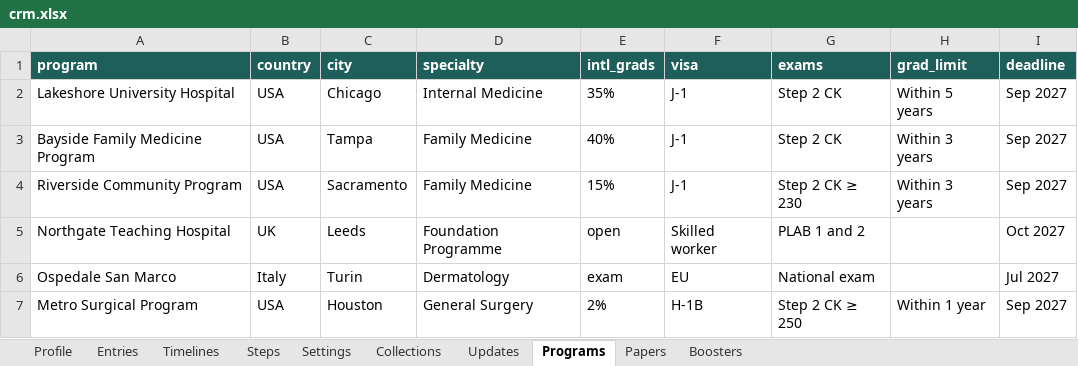
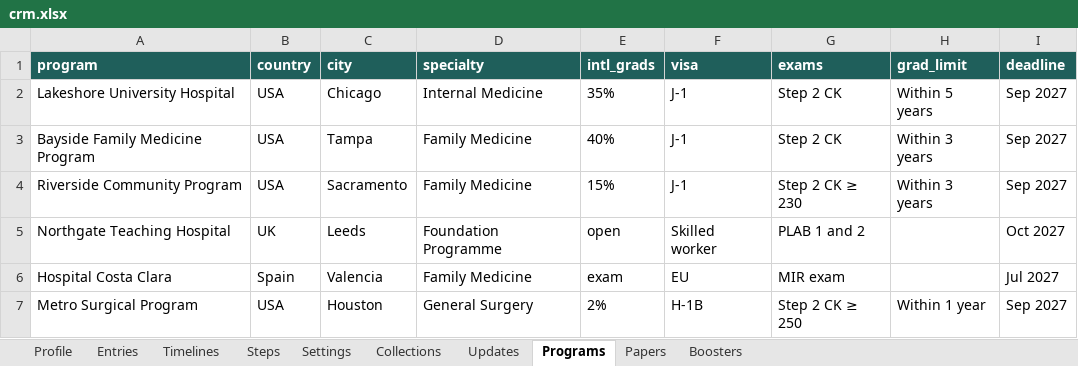
Before and after one commit to jerryfane/life-crm, an Excel workbook: examples/career/crm.xlsx, sheet Programs, drawn as a sheet; only a part is shown; values as stored, in another font and other column widths than the file's, no borders; the diff names each change by its address in the sheet, - before the commit and + after, or states it on an @@ line.

```diff
--- a/examples/career/crm.xlsx (sheet Programs)
+++ b/examples/career/crm.xlsx (sheet Programs)
-A6 (program): Ospedale San Marco
+A6 (program): Hospital Costa Clara
-B6 (country): Italy
+B6 (country): Spain
-C6 (city): Turin
+C6 (city): Valencia
-D6 (specialty): Dermatology
+D6 (specialty): Family Medicine
-G6 (exams): National exam
+G6 (exams): MIR exam
```
Also changed, not shown: examples/finance/crm.xlsx, examples/health/crm.xlsx, 11 other files.
